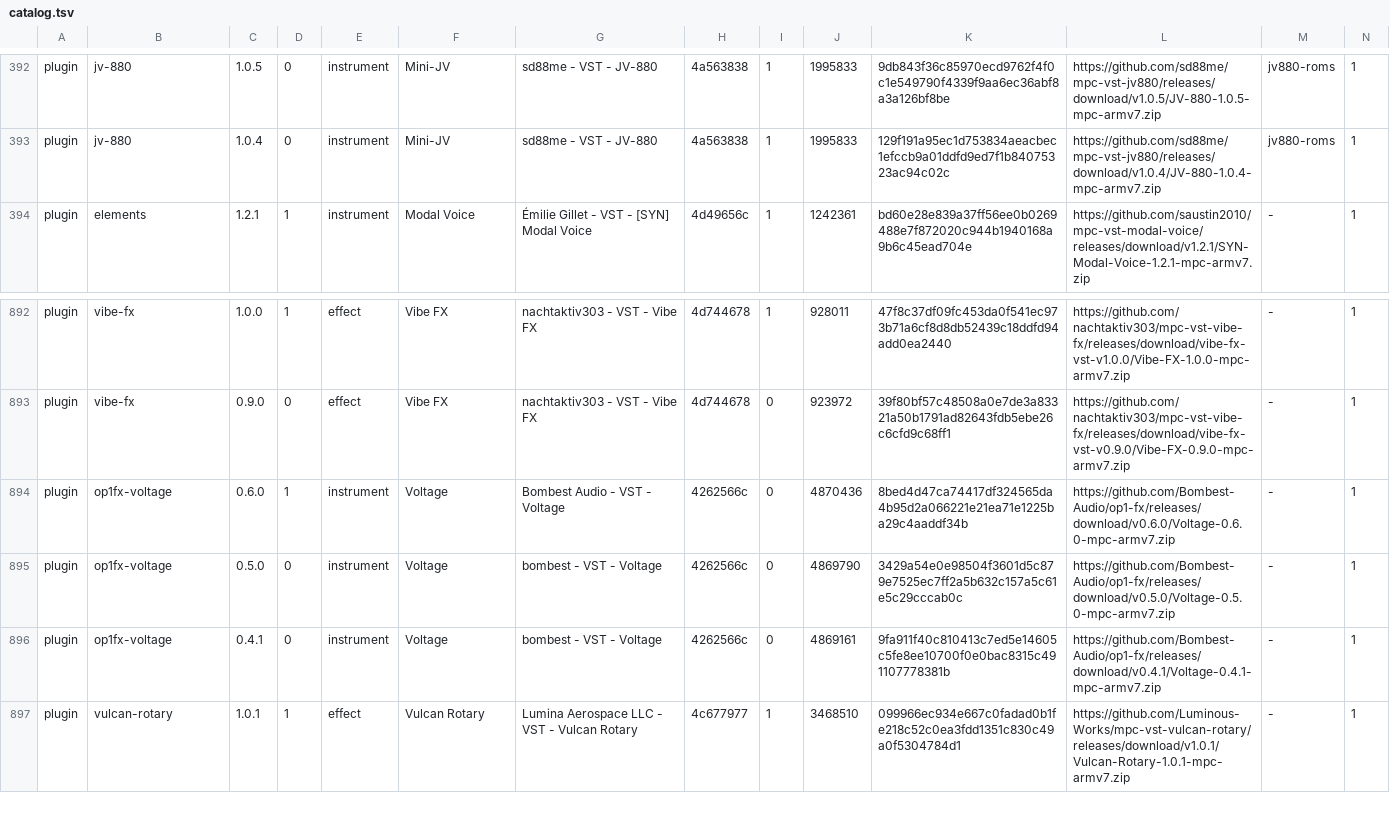
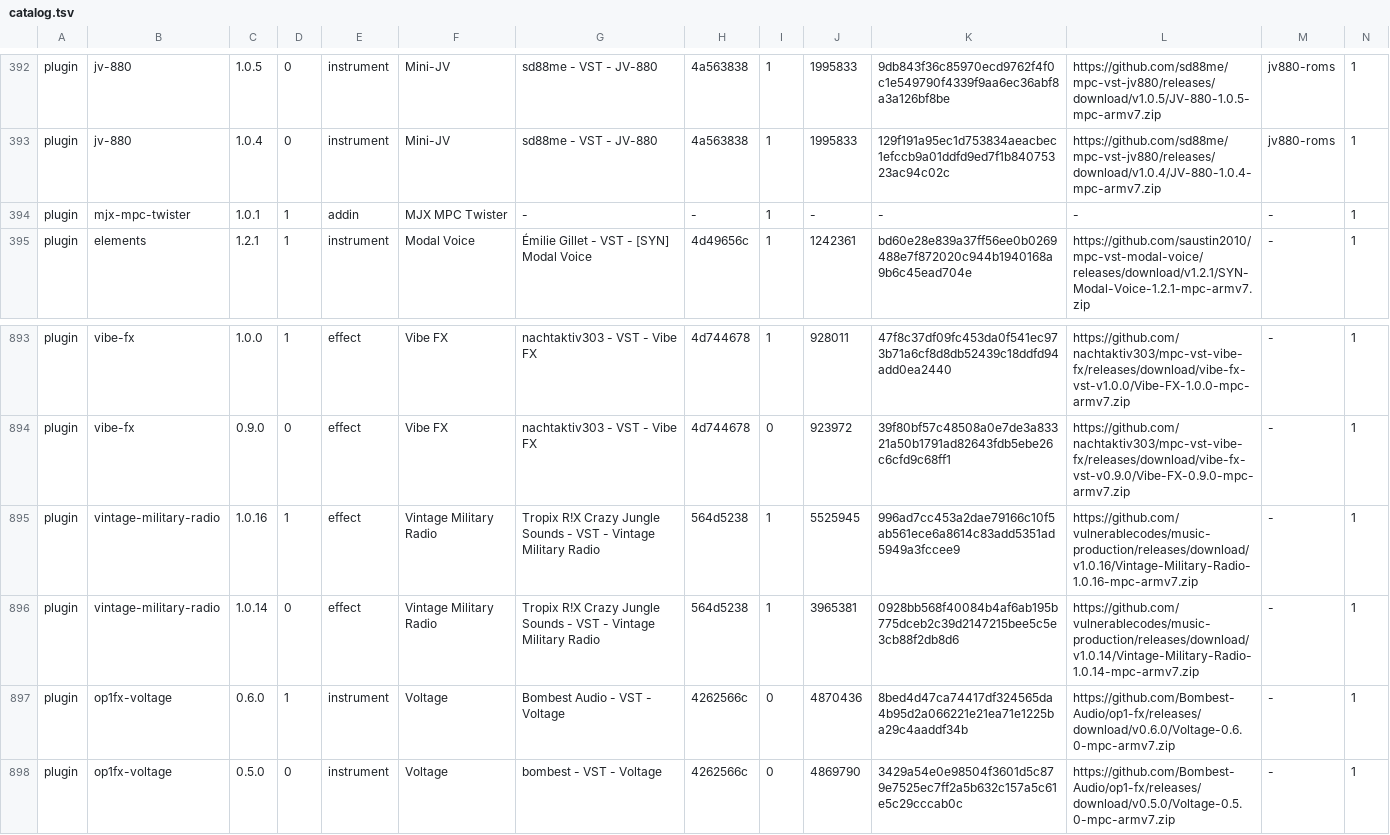
Before and after one commit to sd88me/sd88me.github.io, a TSV file: mpc-vst-plugins/catalog.tsv, drawn as a sheet; only a part is shown, gaps mark what is left out; the shorter side is filled out with more unchanged rows; rows hold the shown columns only; the diff names each change by its address in the sheet, - before the commit and + after, or states it on an @@ line.

Commit message:
Mirror the catalog from open-mpc/mpc-vst-plugins@a625609

```diff
--- a/mpc-vst-plugins/catalog.tsv
+++ b/mpc-vst-plugins/catalog.tsv
+row 394: plugin | mjx-mpc-twister | 1.0.1 | 1 | addin | MJX MPC Twister | - | - | 1 | - | - | - | - | 1
+row 895: plugin | vintage-military-radio | 1.0.16 | 1 | effect | Vintage Military Radio | Tropix R!X Crazy Jungle Sounds - VST - Vintage Military Radio | 564d5238 | 1 | 5525945 | 996ad7cc453a2dae79166c10f5ab561ece6a8614c83add5351ad5949a3fccee9 | https://github.com/vulnerablecodes/music-production/releases/download/v1.0.16/Vintage-Military-Radio-1.0.16-mpc-armv7.zip | - | 1
+row 896: plugin | vintage-military-radio | 1.0.14 | 0 | effect | Vintage Military Radio | Tropix R!X Crazy Jungle Sounds - VST - Vintage Military Radio | 564d5238 | 1 | 3965381 | 0928bb568f40084b4af6ab195b775dceb2c39d2147215bee5c5e3cb88f2db8d6 | https://github.com/vulnerablecodes/music-production/releases/download/v1.0.14/Vintage-Military-Radio-1.0.14-mpc-armv7.zip | - | 1
```
Also changed, not shown: 3 other files.
